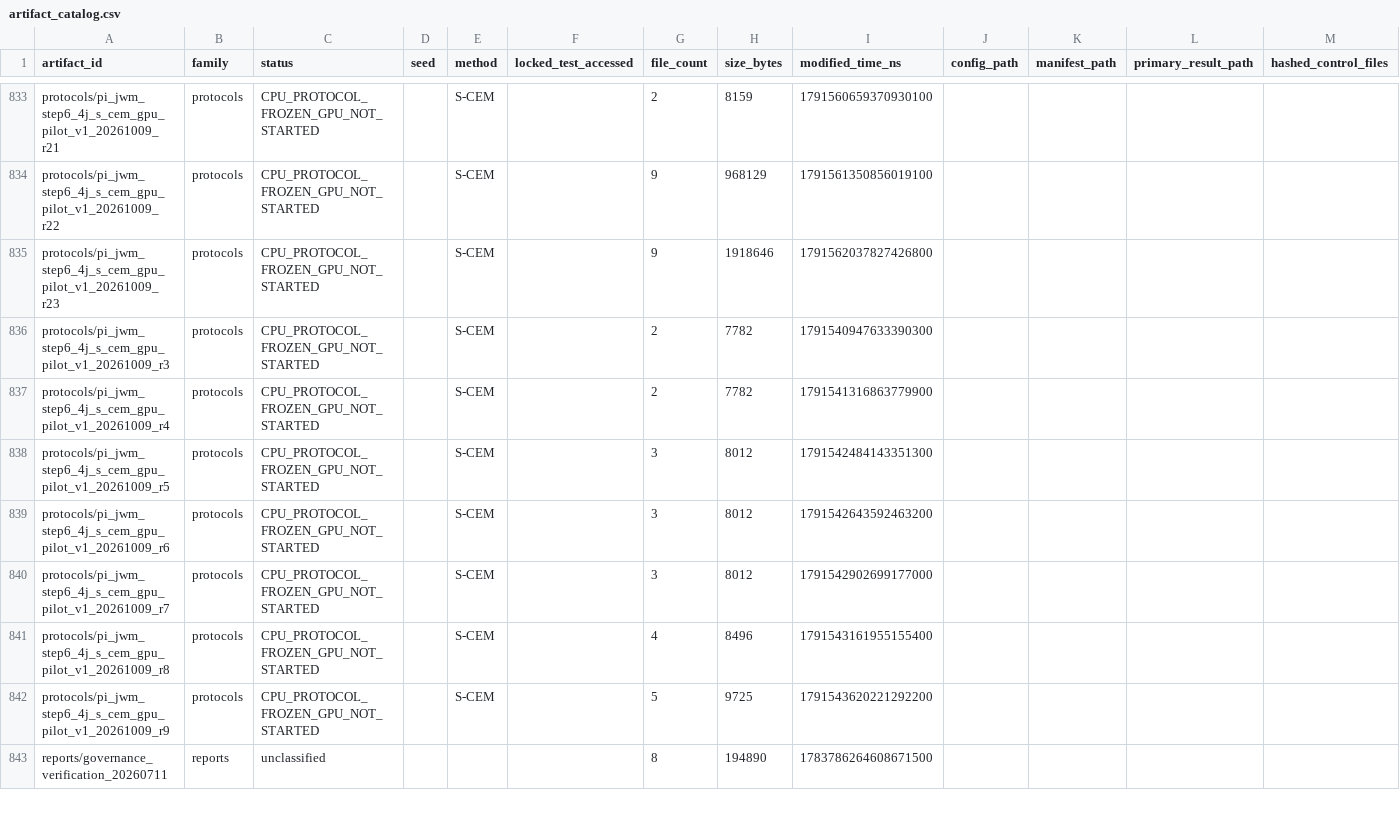
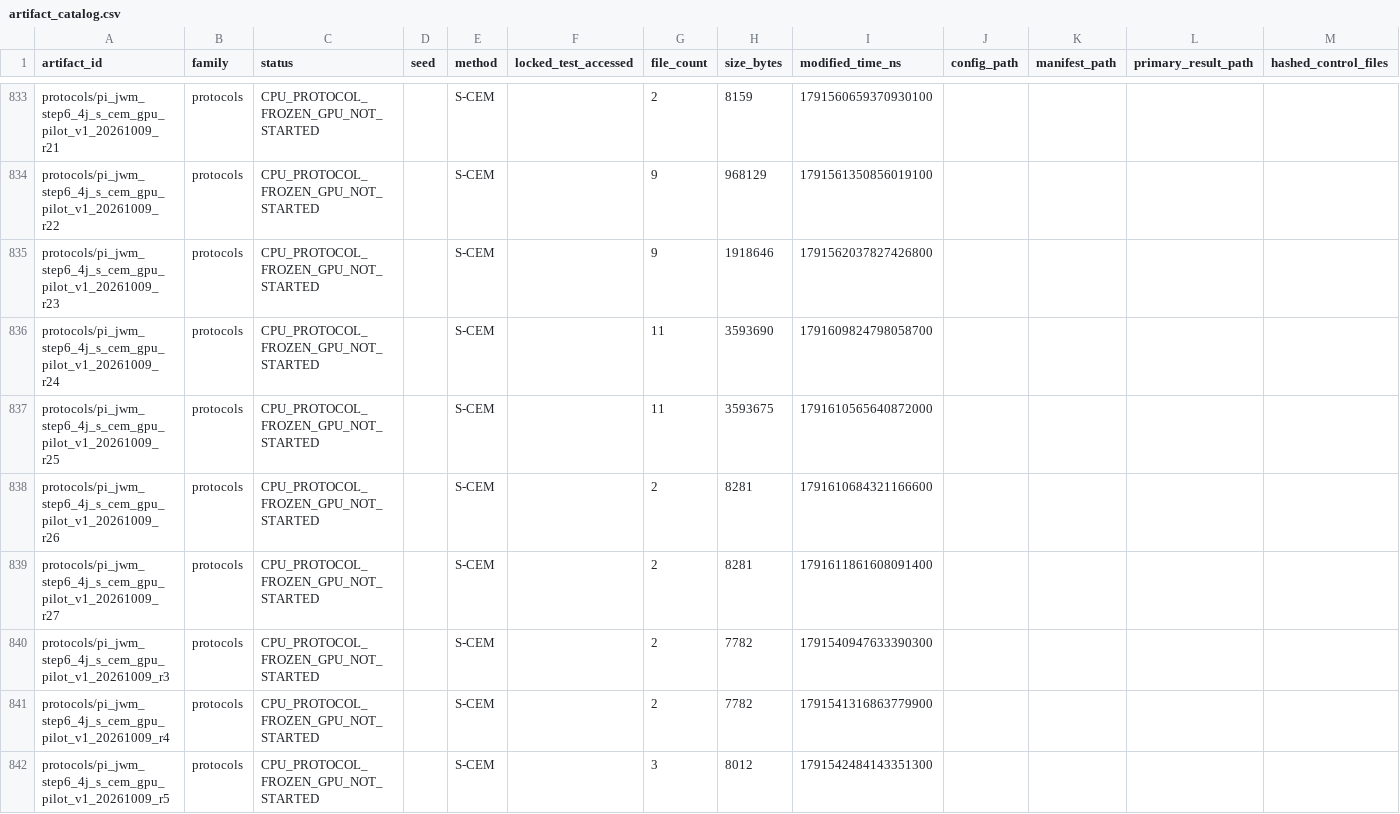
Before and after one commit to yys806/network-state-world-model, a CSV file: docs/registries/generated/artifact_catalog.csv, drawn as a sheet; only a part is shown, gaps mark what is left out; the shorter side is filled out with more unchanged rows; rows hold the shown columns only; the diff names each change by its address in the sheet, - before the commit and + after, or states it on an @@ line.

Commit message:
fix(pilot): enforce formal GPU stop gates

```diff
--- a/docs/registries/generated/artifact_catalog.csv
+++ b/docs/registries/generated/artifact_catalog.csv
+row 836: protocols/pi_jwm_step6_4j_s_cem_gpu_pilot_v1_20261009_r24 | protocols | CPU_PROTOCOL_FROZEN_GPU_NOT_STARTED |  | S-CEM |  | 11 | 3593690 | 1791609824798058700
+row 837: protocols/pi_jwm_step6_4j_s_cem_gpu_pilot_v1_20261009_r25 | protocols | CPU_PROTOCOL_FROZEN_GPU_NOT_STARTED |  | S-CEM |  | 11 | 3593675 | 1791610565640872000
+row 838: protocols/pi_jwm_step6_4j_s_cem_gpu_pilot_v1_20261009_r26 | protocols | CPU_PROTOCOL_FROZEN_GPU_NOT_STARTED |  | S-CEM |  | 2 | 8281 | 1791610684321166600
+row 839: protocols/pi_jwm_step6_4j_s_cem_gpu_pilot_v1_20261009_r27 | protocols | CPU_PROTOCOL_FROZEN_GPU_NOT_STARTED |  | S-CEM |  | 2 | 8281 | 1791611861608091400
```
Also changed, not shown: docs/registries/generated/tracked_file_inventory.csv, 25 other files.
